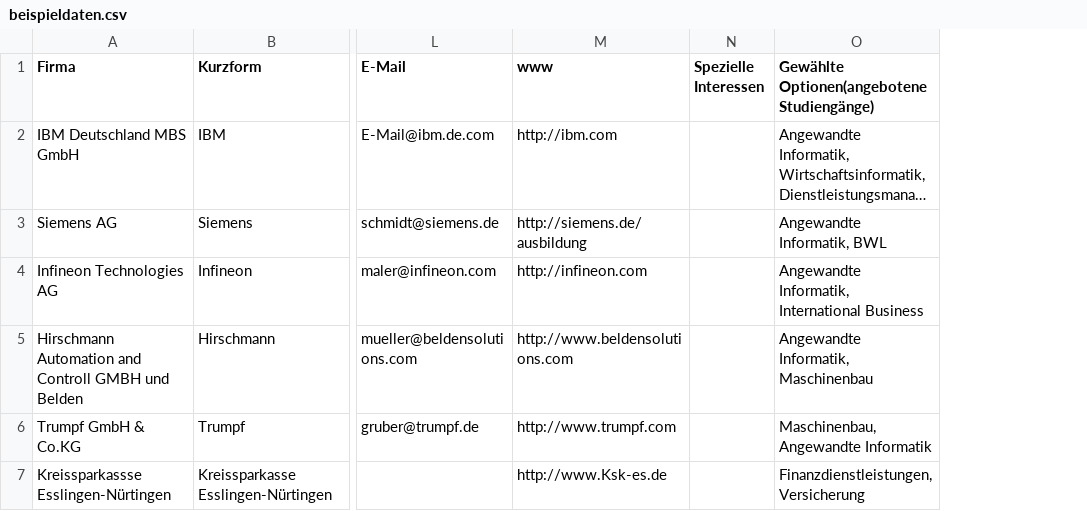
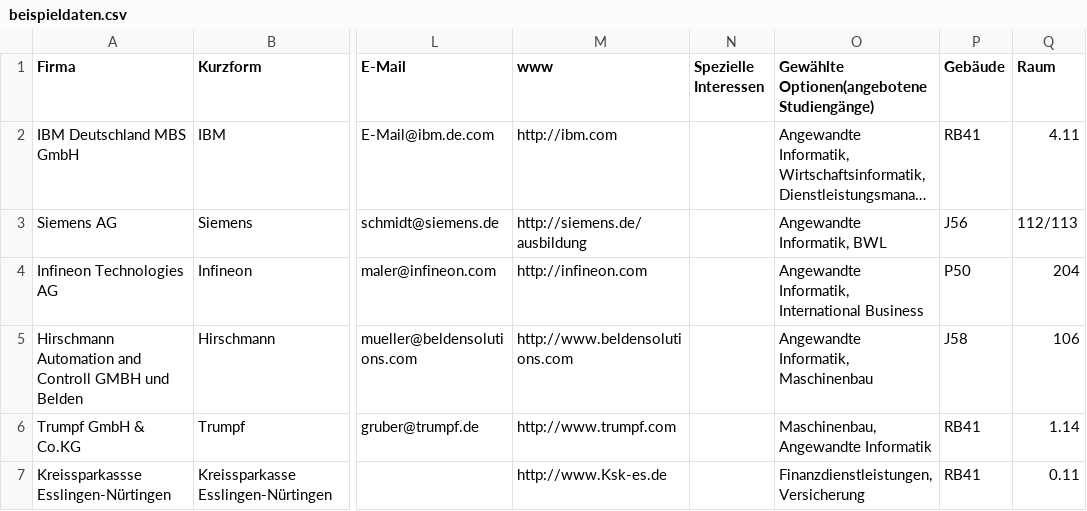
Before and after one commit to Brenne/studienarbeit, a CSV file: Studienarbeit/assets/beispieldaten.csv, drawn as a sheet; only a part is shown, gaps mark what is left out; long unchanged cells end in …; the diff names each change by its address in the sheet, - before the commit and + after, or states it on an @@ line.

```diff
--- a/Studienarbeit/assets/beispieldaten.csv
+++ b/Studienarbeit/assets/beispieldaten.csv
+column P (Gebäude), rows 2-7: RB41 | J56 | P50 | J58 | RB41 | RB41
+column Q (Raum), rows 2-7: 4.11 | 112/113 | 204 | 106 | 1.14 | 0.11
```
Also changed, not shown: 51 other files.
